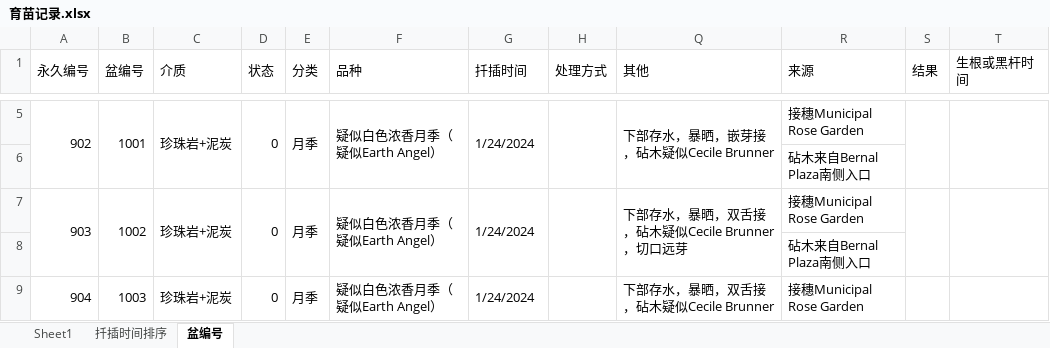
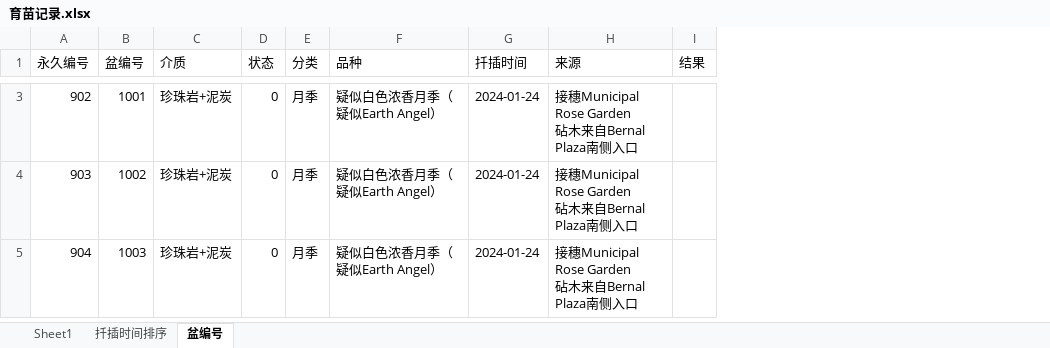
Before and after one commit to Shoomoon/PropagationRecord, an Excel workbook: 育苗记录.xlsx, sheet 盆编号, drawn as a sheet; only a part is shown, gaps mark what is left out; values as stored, in another font and other column widths than the file's, no cell formats; removed rows and columns are numbered as before the commit, all else as after; ↵ is a line break in a cell; the diff covers the shown part only; the diff names each change by its address in the sheet, - before the commit and + after, or states it on an @@ line.

Commit message:
Propagate 7 Cecile Brunner(seems to be).

```diff
--- a/育苗记录.xlsx (sheet 盆编号)
+++ b/育苗记录.xlsx (sheet 盆编号)
-column H (处理方式), empty
-column Q (其他), row 5: 下部存水，暴晒，嵌芽接，砧木疑似Cecile Brunner; row 7: 下部存水，暴晒，双舌接，砧木疑似Cecile Brunner，切口远芽; row 9: 下部存水，暴晒，双舌接，砧木疑似Cecile Brunner
-column T (生根或黑杆时间), empty
-A1:A2 merged
-B1:B2 merged
-C1:C2 merged
-D1:D2 merged
-E1:E2 merged
-F1:F2 merged
-G1:G2 merged
-R1:R2 merged
-S1:S2 merged
-A5:A6 merged
-B5:B6 merged
-C5:C6 merged
-D5:D6 merged
-E5:E6 merged
-F5:F6 merged
-G3 (扦插时间): 1/24/2024
+G3 (扦插时间): 2024-01-24
-G5:G6 merged
-H3 (来源): 接穗Municipal Rose Garden
+H3 (来源): 接穗Municipal Rose Garden ↵ 砧木来自Bernal Plaza南侧入口
-S5:S6 merged
-row 6:  |  |  |  |  |  |  |  |  | 砧木来自Bernal Plaza南侧入口
-A7:A8 merged
-B7:B8 merged
-C7:C8 merged
-D7:D8 merged
-E7:E8 merged
-F7:F8 merged
-G4 (扦插时间): 1/24/2024
+G4 (扦插时间): 2024-01-24
-G7:G8 merged
-H4 (来源): 接穗Municipal Rose Garden
+H4 (来源): 接穗Municipal Rose Garden ↵ 砧木来自Bernal Plaza南侧入口
-S7:S8 merged
-row 8:  |  |  |  |  |  |  |  |  | 砧木来自Bernal Plaza南侧入口
-A9:A10 merged
-B9:B10 merged
-C9:C10 merged
-D9:D10 merged
-E9:E10 merged
-F9:F10 merged
-G5 (扦插时间): 1/24/2024
+G5 (扦插时间): 2024-01-24
-G9:G10 merged
-H5 (来源): 接穗Municipal Rose Garden
+H5 (来源): 接穗Municipal Rose Garden ↵ 砧木来自Bernal Plaza南侧入口
-S9:S10 merged
```
Also changed, not shown: 5 added rows, 38 removed rows, 101 edited cells and merged cells elsewhere in this sheet, sheet 扦插时间排序, sheet Sheet1, cell formats, hidden cells.
